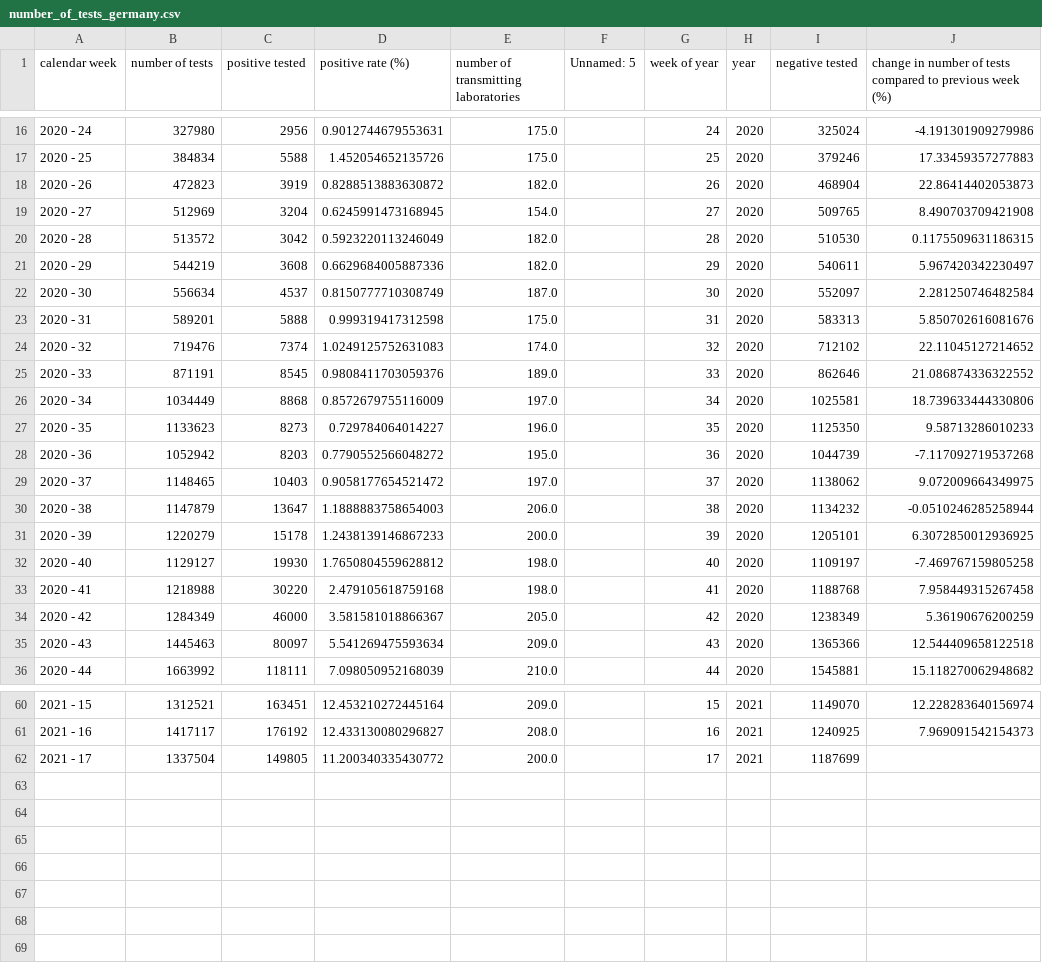
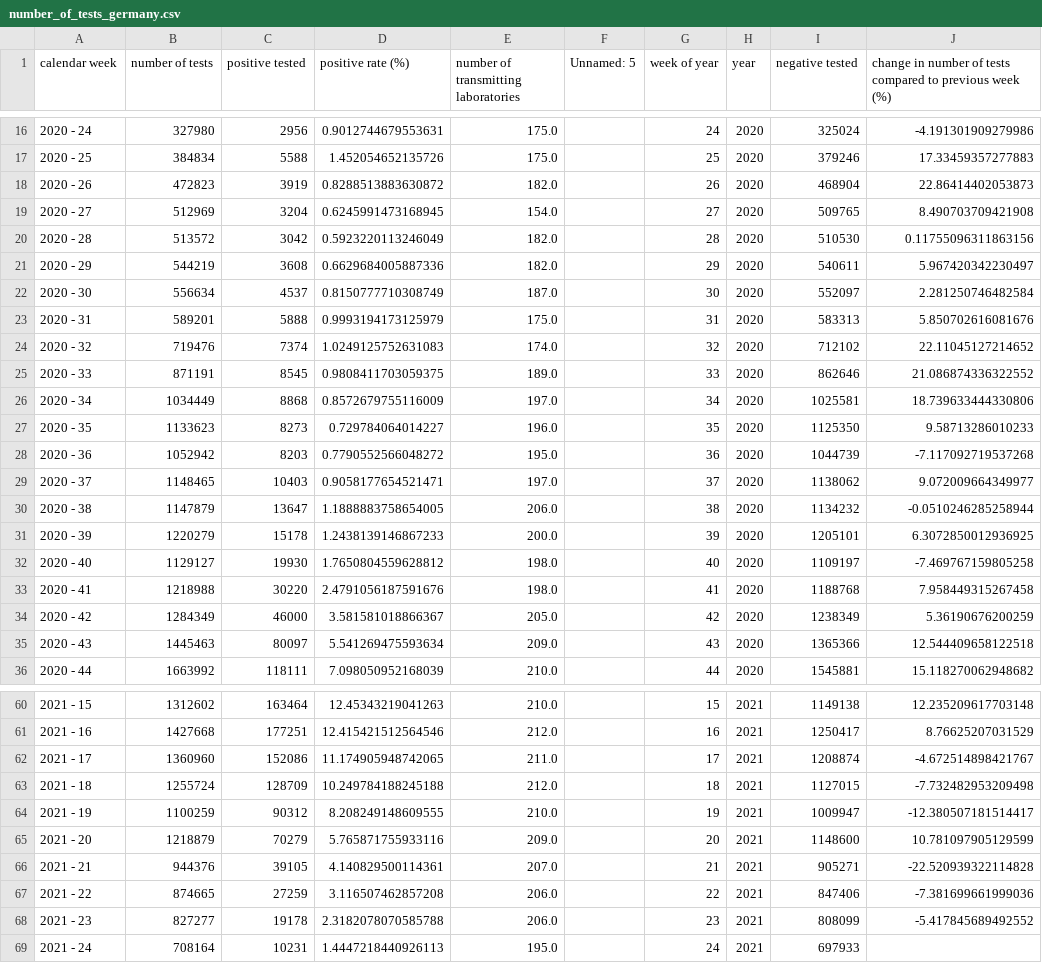
Before and after one commit to danielhaake/covid19-monitor-germany, a CSV file: data/number_of_tests_germany.csv, drawn as a sheet; only a part is shown, gaps mark what is left out; the diff covers the shown part only.

```diff
--- a/data/number_of_tests_germany.csv
+++ b/data/number_of_tests_germany.csv
@@ -19,8 +19,8 @@ calendar week,number of tests,positive tested,positive rate (%),number of transm
 2020 - 27,512969,3204,0.6245991473168945,154.0,,27,2020,509765,8.490703709421908
-2020 - 28,513572,3042,0.5923220113246049,182.0,,28,2020,510530,0.1175509631186315
+2020 - 28,513572,3042,0.5923220113246049,182.0,,28,2020,510530,0.11755096311863156
 2020 - 29,544219,3608,0.6629684005887336,182.0,,29,2020,540611,5.967420342230497
 2020 - 30,556634,4537,0.8150777710308749,187.0,,30,2020,552097,2.281250746482584
-2020 - 31,589201,5888,0.999319417312598,175.0,,31,2020,583313,5.850702616081676
+2020 - 31,589201,5888,0.9993194173125979,175.0,,31,2020,583313,5.850702616081676
 2020 - 32,719476,7374,1.0249125752631083,174.0,,32,2020,712102,22.11045127214652
-2020 - 33,871191,8545,0.9808411703059376,189.0,,33,2020,862646,21.086874336322552
+2020 - 33,871191,8545,0.9808411703059375,189.0,,33,2020,862646,21.086874336322552
 2020 - 34,1034449,8868,0.8572679755116009,197.0,,34,2020,1025581,18.739633444330806
@@ -28,7 +28,7 @@ calendar week,number of tests,positive tested,positive rate (%),number of transm
 2020 - 36,1052942,8203,0.7790552566048272,195.0,,36,2020,1044739,-7.117092719537268
-2020 - 37,1148465,10403,0.9058177654521472,197.0,,37,2020,1138062,9.072009664349975
-2020 - 38,1147879,13647,1.1888883758654003,206.0,,38,2020,1134232,-0.0510246285258944
+2020 - 37,1148465,10403,0.9058177654521471,197.0,,37,2020,1138062,9.072009664349977
+2020 - 38,1147879,13647,1.1888883758654005,206.0,,38,2020,1134232,-0.0510246285258944
 2020 - 39,1220279,15178,1.2438139146867233,200.0,,39,2020,1205101,6.3072850012936925
 2020 - 40,1129127,19930,1.7650804559628812,198.0,,40,2020,1109197,-7.469767159805258
-2020 - 41,1218988,30220,2.479105618759168,198.0,,41,2020,1188768,7.958449315267458
+2020 - 41,1218988,30220,2.4791056187591676,198.0,,41,2020,1188768,7.958449315267458
 2020 - 42,1284349,46000,3.581581018866367,205.0,,42,2020,1238349,5.36190676200259
@@ -60,3 +60,10 @@ calendar week,number of tests,positive tested,positive rate (%),number of transm
-2021 - 15,1312521,163451,12.453210272445164,209.0,,15,2021,1149070,12.228283640156974
-2021 - 16,1417117,176192,12.433130080296827,208.0,,16,2021,1240925,7.969091542154373
-2021 - 17,1337504,149805,11.200340335430772,200.0,,17,2021,1187699,
+2021 - 15,1312602,163464,12.45343219041263,210.0,,15,2021,1149138,12.235209617703148
+2021 - 16,1427668,177251,12.415421512564546,212.0,,16,2021,1250417,8.76625207031529
+2021 - 17,1360960,152086,11.174905948742065,211.0,,17,2021,1208874,-4.672514898421767
+2021 - 18,1255724,128709,10.249784188245188,212.0,,18,2021,1127015,-7.732482953209498
+2021 - 19,1100259,90312,8.208249148609555,210.0,,19,2021,1009947,-12.380507181514417
+2021 - 20,1218879,70279,5.765871755933116,209.0,,20,2021,1148600,10.781097905129599
+2021 - 21,944376,39105,4.140829500114361,207.0,,21,2021,905271,-22.520939322114828
+2021 - 22,874665,27259,3.116507462857208,206.0,,22,2021,847406,-7.381699661999036
+2021 - 23,827277,19178,2.3182078070585788,206.0,,23,2021,808099,-5.417845689492552
+2021 - 24,708164,10231,1.4447218440926113,195.0,,24,2021,697933,
```
Also changed, not shown: 40 edited cells elsewhere in this file, data/cases_attributed_to_an_outbreak.csv, data/clinical_aspects.csv, 5 other files.
